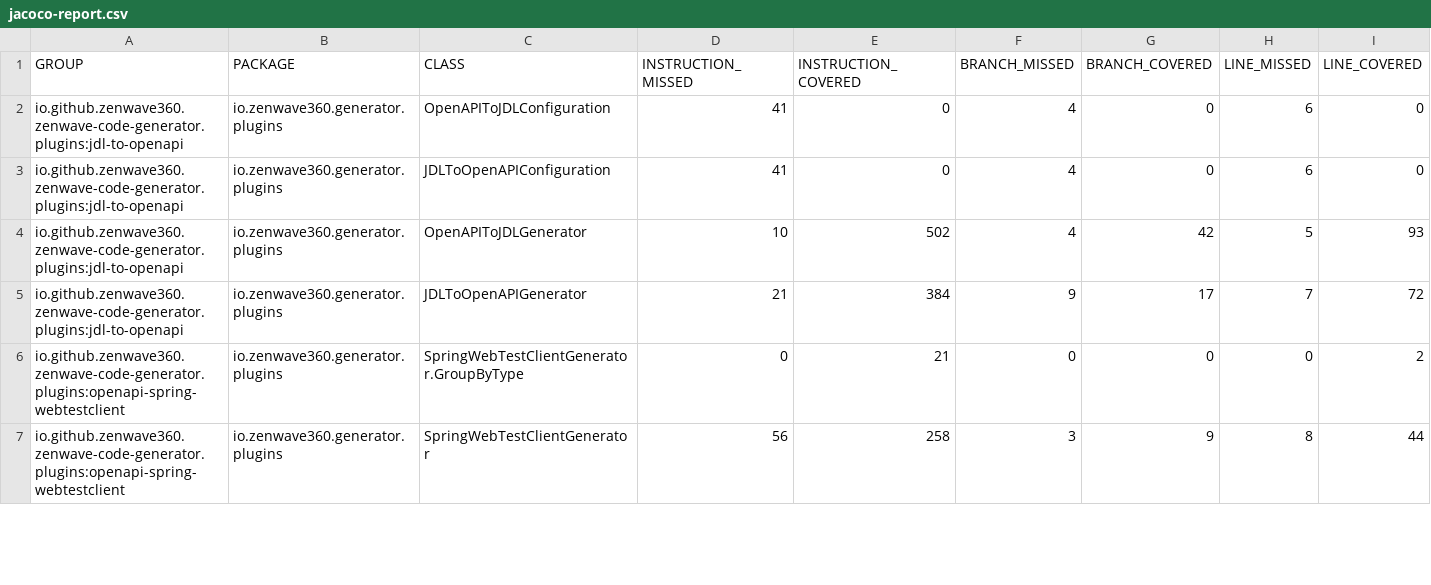
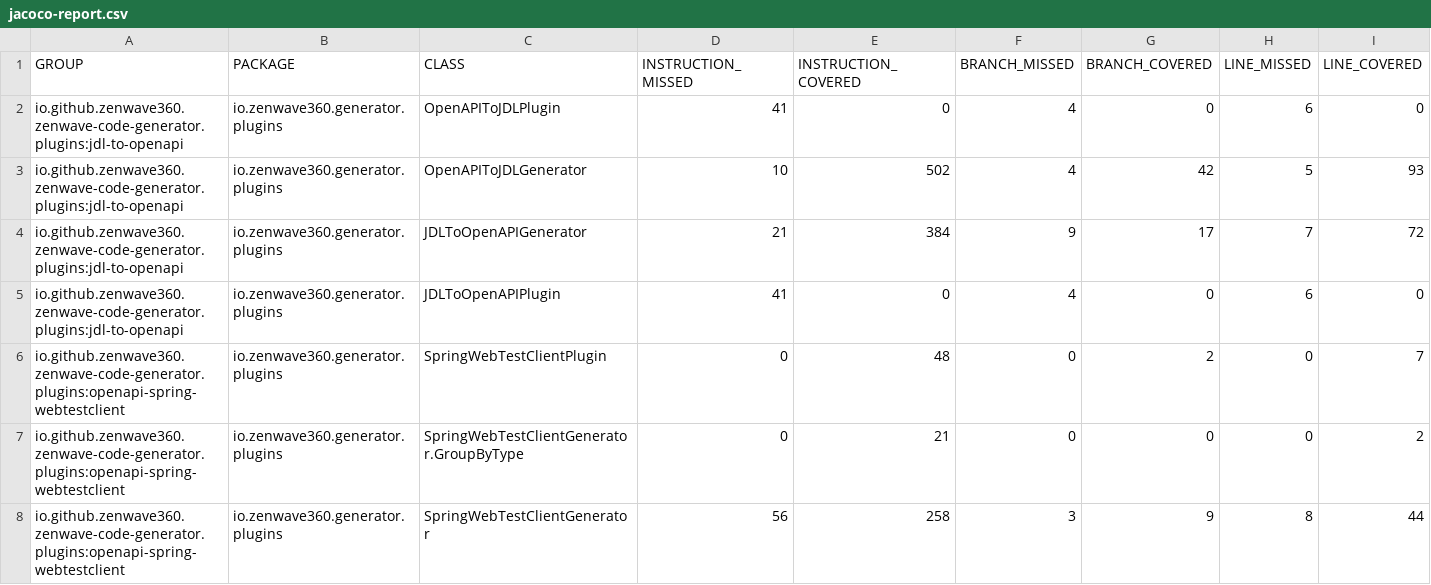
Before and after one commit to ZenWave360/zenwave-sdk, a CSV file: jacoco-report.csv, drawn as a sheet; only a part is shown; removed rows and columns are numbered as before the commit, all else as after; rows hold the shown columns only; the diff covers the shown part only; the diff names each change by its address in the sheet, - before the commit and + after, or states it on an @@ line.

```diff
--- a/jacoco-report.csv
+++ b/jacoco-report.csv
-C2 (CLASS): OpenAPIToJDLConfiguration
+C2 (CLASS): OpenAPIToJDLPlugin
-row 3: io.github.zenwave360.zenwave-code-generator.plugins:jdl-to-openapi | io.zenwave360.generator.plugins | JDLToOpenAPIConfiguration | 41 | 0 | 4 | 0 | 6 | 0
+row 5: io.github.zenwave360.zenwave-code-generator.plugins:jdl-to-openapi | io.zenwave360.generator.plugins | JDLToOpenAPIPlugin | 41 | 0 | 4 | 0 | 6 | 0
+row 6: io.github.zenwave360.zenwave-code-generator.plugins:openapi-spring-webtestclient | io.zenwave360.generator.plugins | SpringWebTestClientPlugin | 0 | 48 | 0 | 2 | 0 | 7
```
Also changed, not shown: 2 added rows, 3 removed rows and 10 edited cells elsewhere in this file, jacoco/plugins/asyncapi-jsonschema2pojo/target/site/jacoco/jacoco.csv, jacoco/plugins/asyncapi-spring-cloud-streams3/target/site/jacoco/jacoco.csv, 27 other files.
